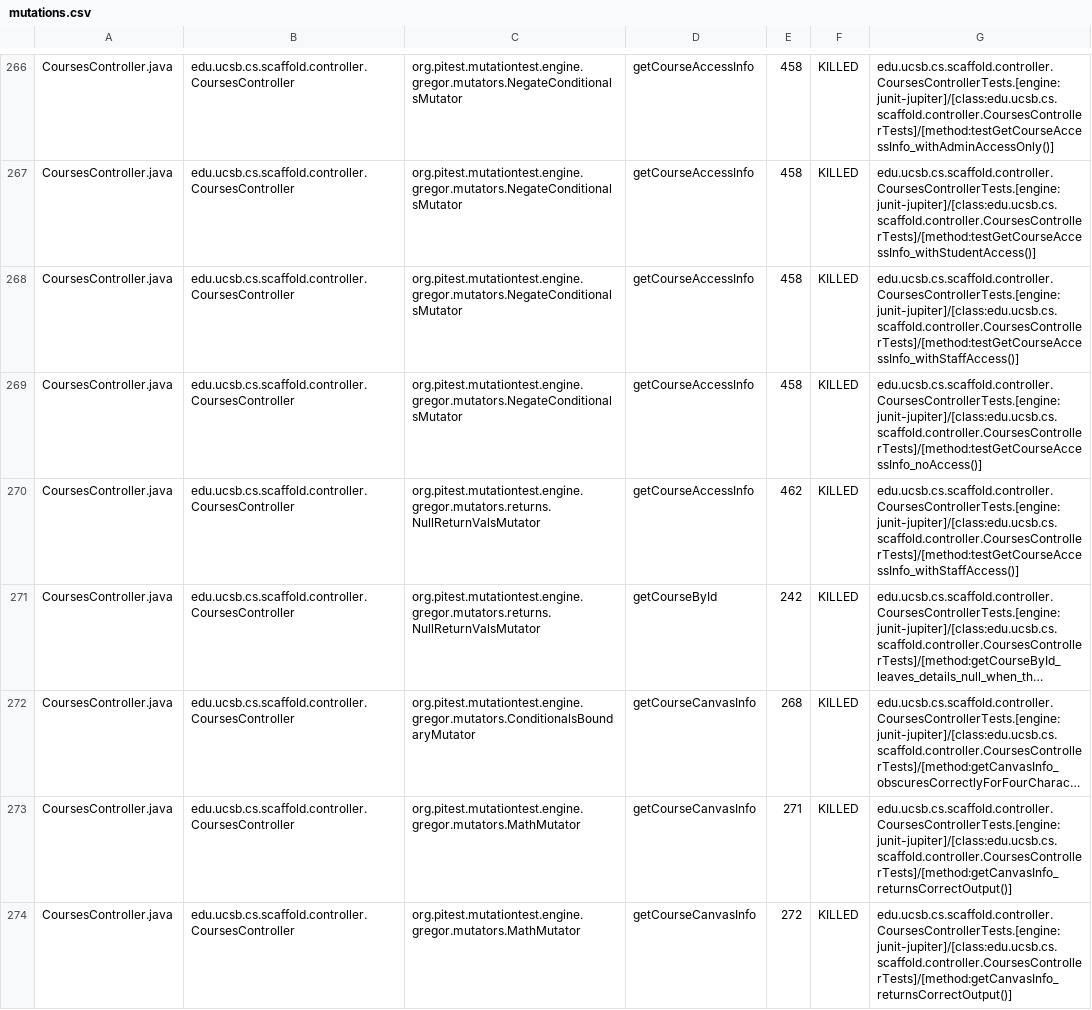
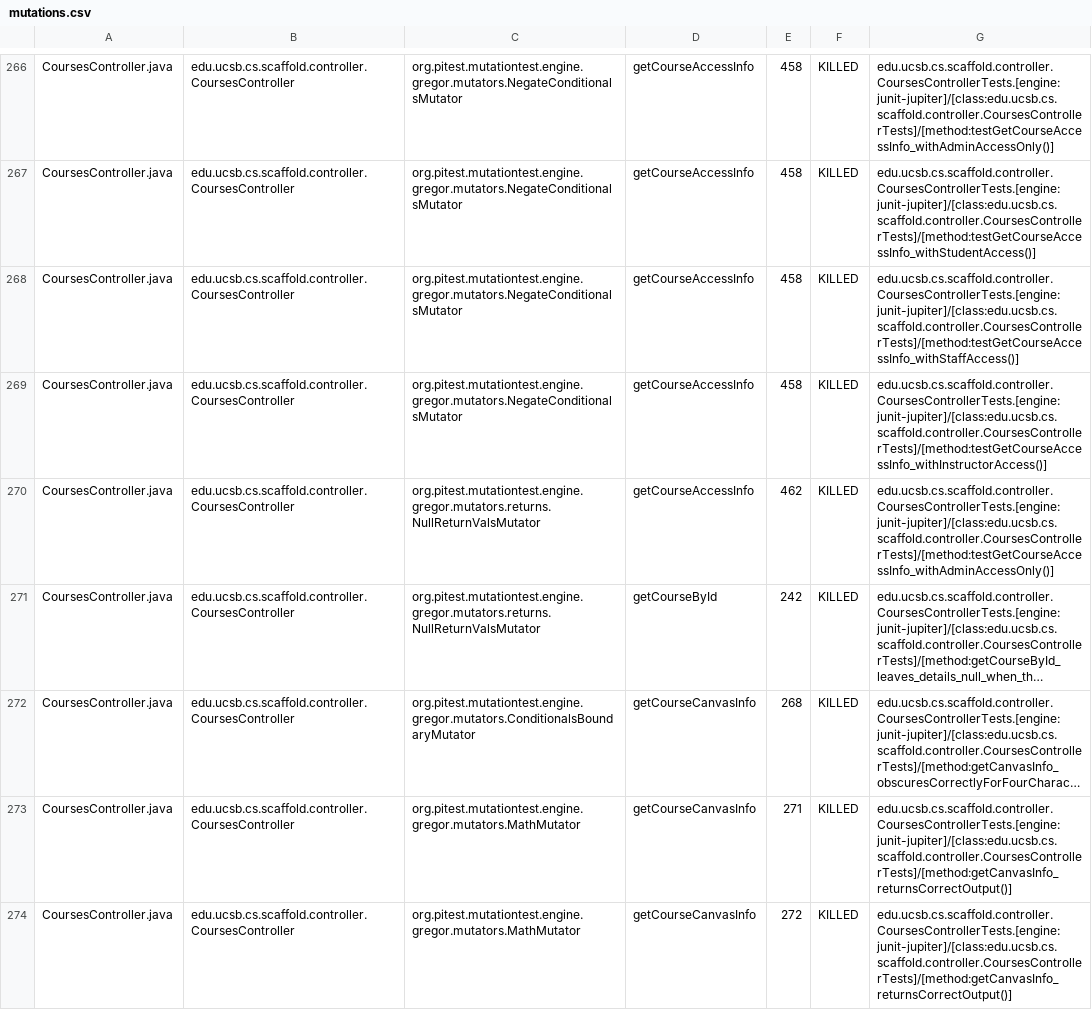
Before and after one commit to ucsb-cs156/proj-scaffold, a CSV file: prs/107/pitest/mutations.csv, drawn as a sheet; only a part is shown, gaps mark what is left out; long unchanged cells end in …; the diff covers the shown part only; the diff names each change by its address in the sheet, - before the commit and + after, or states it on an @@ line.

Commit message:
Deploying to gh-pages from @ ucsb-cs156/proj-scaffold@e3a9328de616fb6c8bf9554dfaf53ec1556311bd 🚀

```diff
--- a/prs/107/pitest/mutations.csv
+++ b/prs/107/pitest/mutations.csv
-G269: edu.ucsb.cs.scaffold.controller.CoursesControllerTests.[engine:junit-jupiter]/[class:edu.ucsb.cs.scaffold.controller.CoursesControllerTests]/[method:testGetCourseAccessInfo_noAccess()]
+G269: edu.ucsb.cs.scaffold.controller.CoursesControllerTests.[engine:junit-jupiter]/[class:edu.ucsb.cs.scaffold.controller.CoursesControllerTests]/[method:testGetCourseAccessInfo_withInstructorAccess()]
-G270: edu.ucsb.cs.scaffold.controller.CoursesControllerTests.[engine:junit-jupiter]/[class:edu.ucsb.cs.scaffold.controller.CoursesControllerTests]/[method:testGetCourseAccessInfo_withStaffAccess()]
+G270: edu.ucsb.cs.scaffold.controller.CoursesControllerTests.[engine:junit-jupiter]/[class:edu.ucsb.cs.scaffold.controller.CoursesControllerTests]/[method:testGetCourseAccessInfo_withAdminAccessOnly()]
```
Also changed, not shown: 78 edited cells elsewhere in this file, 52 other files.
